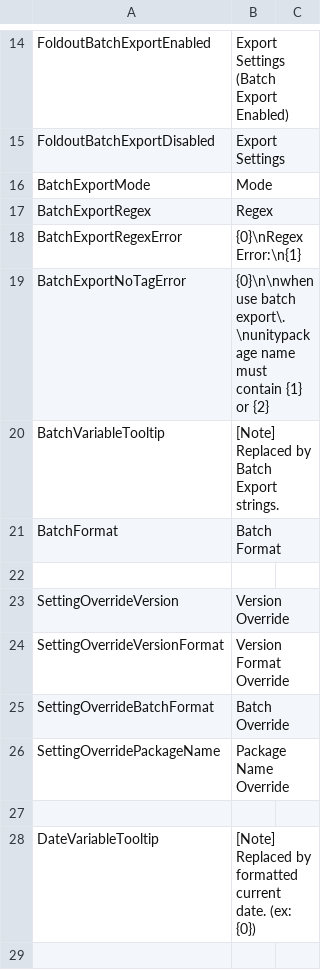
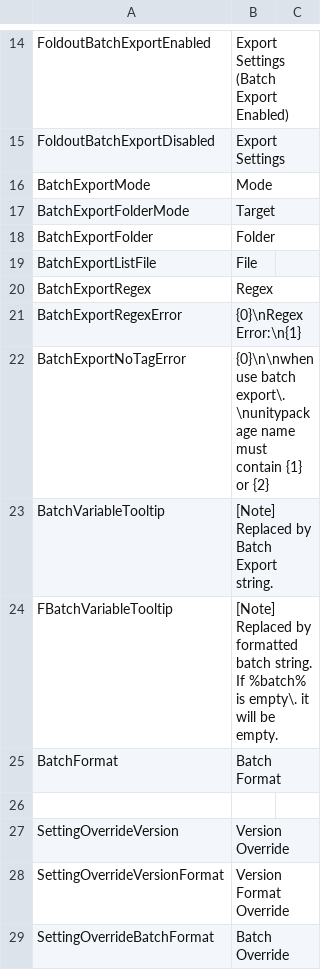
Before and after one commit to SleetCat123/MizoresUnityPackageExporter, a CSV file: Assets/Mizore_Nekoyanagi/Util/MizoresPackageExporter/Texts/Resources/MizoresPackageExporter/en.csv, drawn as a sheet; only a part is shown, gaps mark what is left out; the shorter side is filled out with more unchanged rows.

```diff
--- a/Assets/Mizore_Nekoyanagi/Util/MizoresPackageExporter/Texts/Resources/MizoresPackageExporter/en.csv
+++ b/Assets/Mizore_Nekoyanagi/Util/MizoresPackageExporter/Texts/Resources/MizoresPackageExporter/en.csv
@@ -16,2 +16,5 @@ FoldoutBatchExportDisabled,Export Settings
 BatchExportMode,Mode
+BatchExportFolderMode,Target
+BatchExportFolder,Folder
+BatchExportListFile,File
 BatchExportRegex,Regex
@@ -19,3 +22,4 @@ BatchExportRegexError,{0}\nRegex Error:\n{1}
 BatchExportNoTagError,{0}\n\nwhen use batch export\.\nunitypackage name must contain {1} or {2}
-BatchVariableTooltip,[Note] Replaced by Batch Export strings.
+BatchVariableTooltip,[Note] Replaced by Batch Export string.
+FBatchVariableTooltip,[Note] Replaced by formatted batch string. If %batch% is empty\. it will be empty.
 BatchFormat,Batch Format
```
Also changed, not shown: Assets/Mizore_Nekoyanagi/Util/MizoresPackageExporter/Texts/Resources/MizoresPackageExporter/jp.csv, 4 other files.
